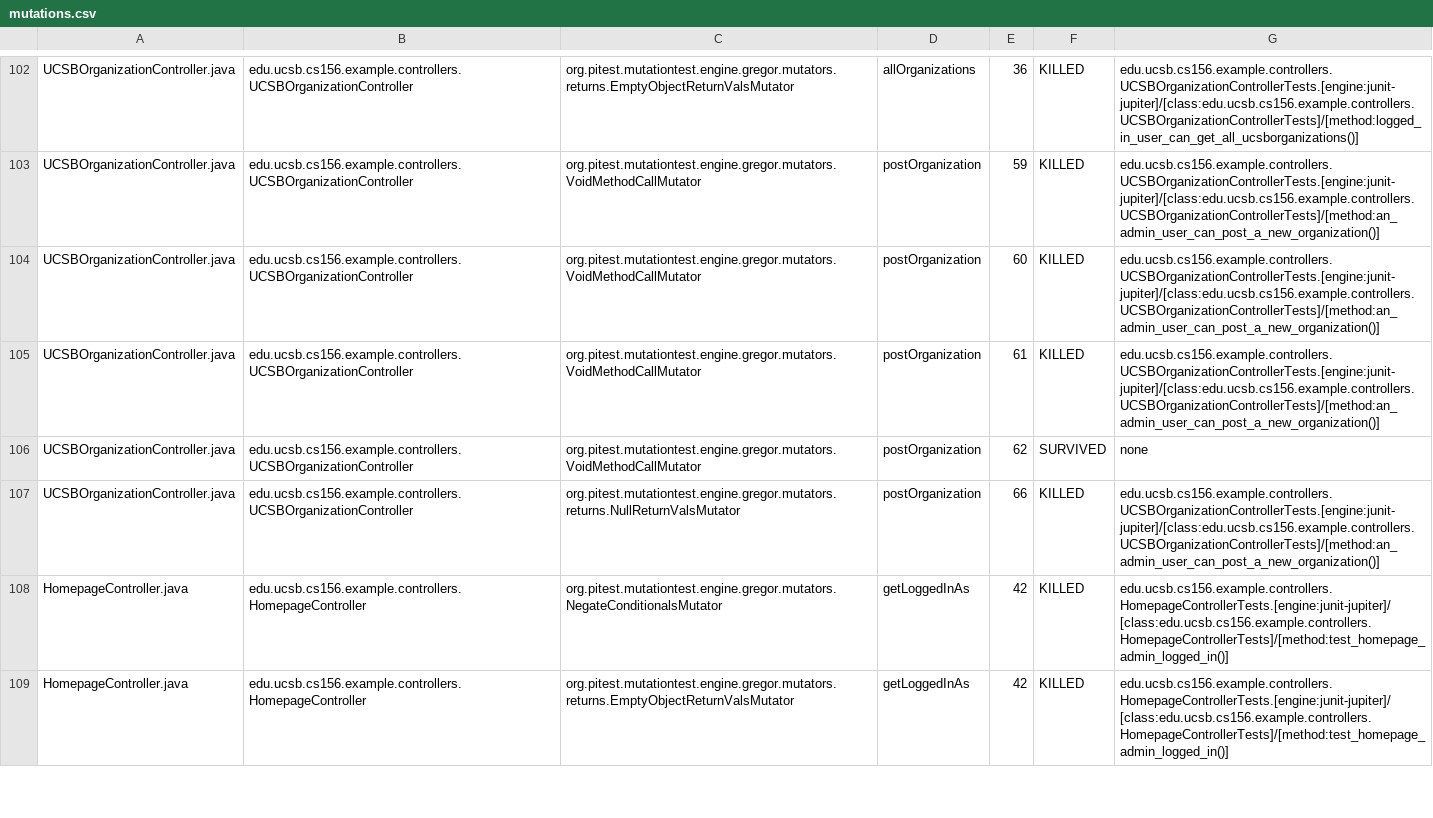
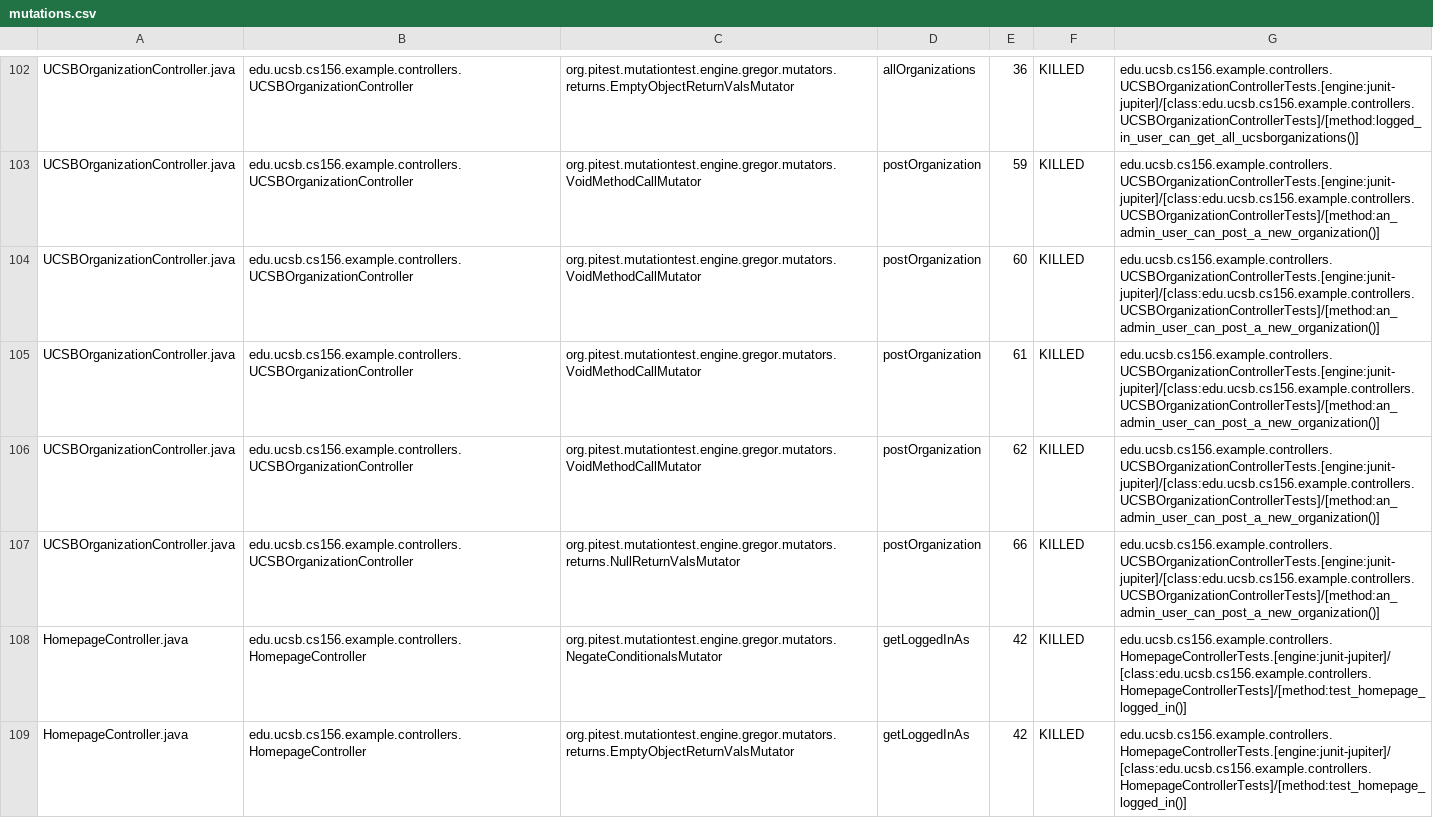
Before and after one commit to ucsb-cs156-s26/team01-s26-01, a CSV file: prs/53/pitest/mutations.csv, drawn as a sheet; only a part is shown, gaps mark what is left out; the diff covers the shown part only.

Commit message:
Deploying to gh-pages from @ ucsb-cs156-s26/team01-s26-01@a4971db4157b142650b31717f33abd9111cb0f04 🚀

```diff
--- a/prs/53/pitest/mutations.csv
+++ b/prs/53/pitest/mutations.csv
@@ -105,5 +105,5 @@ UCSBOrganizationController.java,edu.ucsb.cs156.example.controllers.UCSBOrganizat
 UCSBOrganizationController.java,edu.ucsb.cs156.example.controllers.UCSBOrganizationController,org.pitest.mutationtest.engine.gregor.mutators.VoidMethodCallMutator,postOrganization,61,KILLED,edu.ucsb.cs156.example.controllers.UCSBOrganizationControllerTests.[engine:junit-jupiter]/[class:edu.ucsb.cs156.example.controllers.UCSBOrganizationControllerTests]/[method:an_admin_user_can_post_a_new_organization()]
-UCSBOrganizationController.java,edu.ucsb.cs156.example.controllers.UCSBOrganizationController,org.pitest.mutationtest.engine.gregor.mutators.VoidMethodCallMutator,postOrganization,62,SURVIVED,none
+UCSBOrganizationController.java,edu.ucsb.cs156.example.controllers.UCSBOrganizationController,org.pitest.mutationtest.engine.gregor.mutators.VoidMethodCallMutator,postOrganization,62,KILLED,edu.ucsb.cs156.example.controllers.UCSBOrganizationControllerTests.[engine:junit-jupiter]/[class:edu.ucsb.cs156.example.controllers.UCSBOrganizationControllerTests]/[method:an_admin_user_can_post_a_new_organization()]
 UCSBOrganizationController.java,edu.ucsb.cs156.example.controllers.UCSBOrganizationController,org.pitest.mutationtest.engine.gregor.mutators.returns.NullReturnValsMutator,postOrganization,66,KILLED,edu.ucsb.cs156.example.controllers.UCSBOrganizationControllerTests.[engine:junit-jupiter]/[class:edu.ucsb.cs156.example.controllers.UCSBOrganizationControllerTests]/[method:an_admin_user_can_post_a_new_organization()]
-HomepageController.java,edu.ucsb.cs156.example.controllers.HomepageController,org.pitest.mutationtest.engine.gregor.mutators.NegateConditionalsMutator,getLoggedInAs,42,KILLED,edu.ucsb.cs156.example.controllers.HomepageControllerTests.[engine:junit-jupiter]/[class:edu.ucsb.cs156.example.controllers.HomepageControllerTests]/[method:test_homepage_admin_logged_in()]
-HomepageController.java,edu.ucsb.cs156.example.controllers.HomepageController,org.pitest.mutationtest.engine.gregor.mutators.returns.EmptyObjectReturnValsMutator,getLoggedInAs,42,KILLED,edu.ucsb.cs156.example.controllers.HomepageControllerTests.[engine:junit-jupiter]/[class:edu.ucsb.cs156.example.controllers.HomepageControllerTests]/[method:test_homepage_admin_logged_in()]
+HomepageController.java,edu.ucsb.cs156.example.controllers.HomepageController,org.pitest.mutationtest.engine.gregor.mutators.NegateConditionalsMutator,getLoggedInAs,42,KILLED,edu.ucsb.cs156.example.controllers.HomepageControllerTests.[engine:junit-jupiter]/[class:edu.ucsb.cs156.example.controllers.HomepageControllerTests]/[method:test_homepage_logged_in()]
+HomepageController.java,edu.ucsb.cs156.example.controllers.HomepageController,org.pitest.mutationtest.engine.gregor.mutators.returns.EmptyObjectReturnValsMutator,getLoggedInAs,42,KILLED,edu.ucsb.cs156.example.controllers.HomepageControllerTests.[engine:junit-jupiter]/[class:edu.ucsb.cs156.example.controllers.HomepageControllerTests]/[method:test_homepage_logged_in()]
```
Also changed, not shown: 6 edited cells elsewhere in this file, 22 other files.
